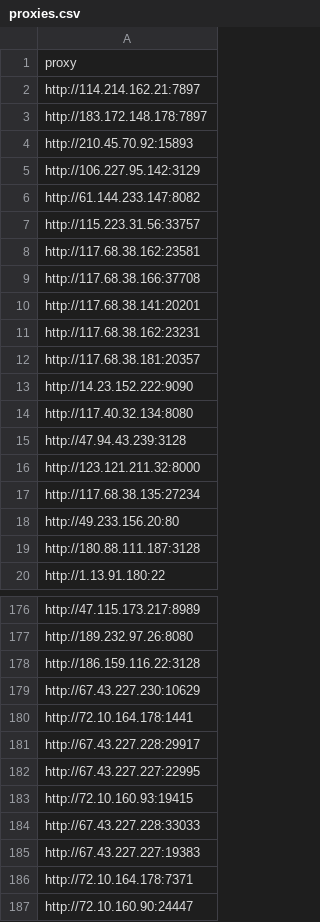
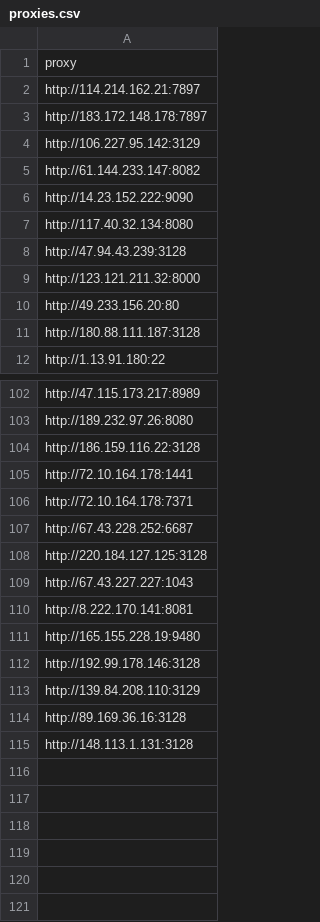
Before and after one commit to joeyrensh/pub_finance, a CSV file: pub_finance/finance/houseinfo/proxies.csv, drawn as a sheet; only a part is shown, gaps mark what is left out; the diff covers the shown part only.

```diff
--- a/pub_finance/finance/houseinfo/proxies.csv
+++ b/pub_finance/finance/houseinfo/proxies.csv
@@ -3,11 +3,4 @@ http://114.214.162.21:7897
 http://183.172.148.178:7897
-http://210.45.70.92:15893
 http://106.227.95.142:3129
 http://61.144.233.147:8082
-http://115.223.31.56:33757
-http://117.68.38.162:23581
-http://117.68.38.166:37708
-http://117.68.38.141:20201
-http://117.68.38.162:23231
-http://117.68.38.181:20357
 http://14.23.152.222:9090
@@ -16,3 +9,2 @@ http://47.94.43.239:3128
 http://123.121.211.32:8000
-http://117.68.38.135:27234
 http://49.233.156.20:80
@@ -178,10 +104,12 @@ http://189.232.97.26:8080
 http://186.159.116.22:3128
-http://67.43.227.230:10629
 http://72.10.164.178:1441
-http://67.43.227.228:29917
-http://67.43.227.227:22995
-http://72.10.160.93:19415
-http://67.43.227.228:33033
-http://67.43.227.227:19383
 http://72.10.164.178:7371
-http://72.10.160.90:24447
+http://67.43.228.252:6687
+http://220.184.127.125:3128
+http://67.43.227.227:1043
+http://8.222.170.141:8081
+http://165.155.228.19:9480
+http://192.99.178.146:3128
+http://139.84.208.110:3129
+http://89.169.36.16:3128
+http://148.113.1.131:3128
```
Also changed, not shown: 66 removed rows elsewhere in this file, 4 other files.
